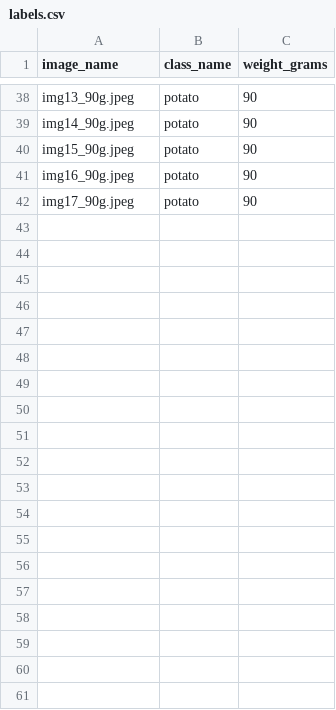
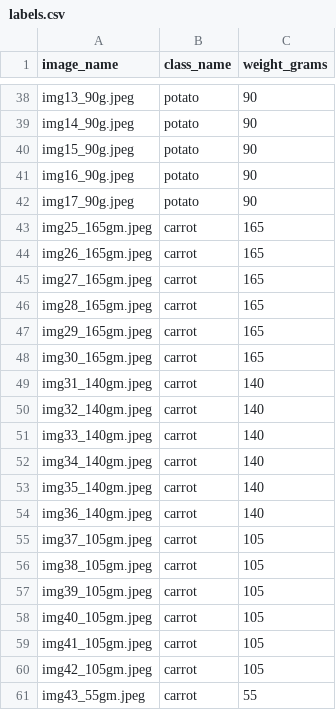
Before and after one commit to AkshataTiw/food_detection_and_calorie_estimation, a CSV file: labels.csv, drawn as a sheet; only a part is shown, gaps mark what is left out; the diff covers the shown part only.

```diff
--- a/labels.csv
+++ b/labels.csv
@@ -42 +42,20 @@ img16_90g.jpeg,potato,90
 img17_90g.jpeg,potato,90
+img25_165gm.jpeg,carrot,165
+img26_165gm.jpeg,carrot,165
+img27_165gm.jpeg,carrot,165
+img28_165gm.jpeg,carrot,165
+img29_165gm.jpeg,carrot,165
+img30_165gm.jpeg,carrot,165
+img31_140gm.jpeg,carrot,140
+img32_140gm.jpeg,carrot,140
+img33_140gm.jpeg,carrot,140
+img34_140gm.jpeg,carrot,140
+img35_140gm.jpeg,carrot,140
+img36_140gm.jpeg,carrot,140
+img37_105gm.jpeg,carrot,105
+img38_105gm.jpeg,carrot,105
+img39_105gm.jpeg,carrot,105
+img40_105gm.jpeg,carrot,105
+img41_105gm.jpeg,carrot,105
+img42_105gm.jpeg,carrot,105
+img43_55gm.jpeg,carrot,55
```
Also changed, not shown: 16 added rows elsewhere in this file, features.csv, 36 other files.
